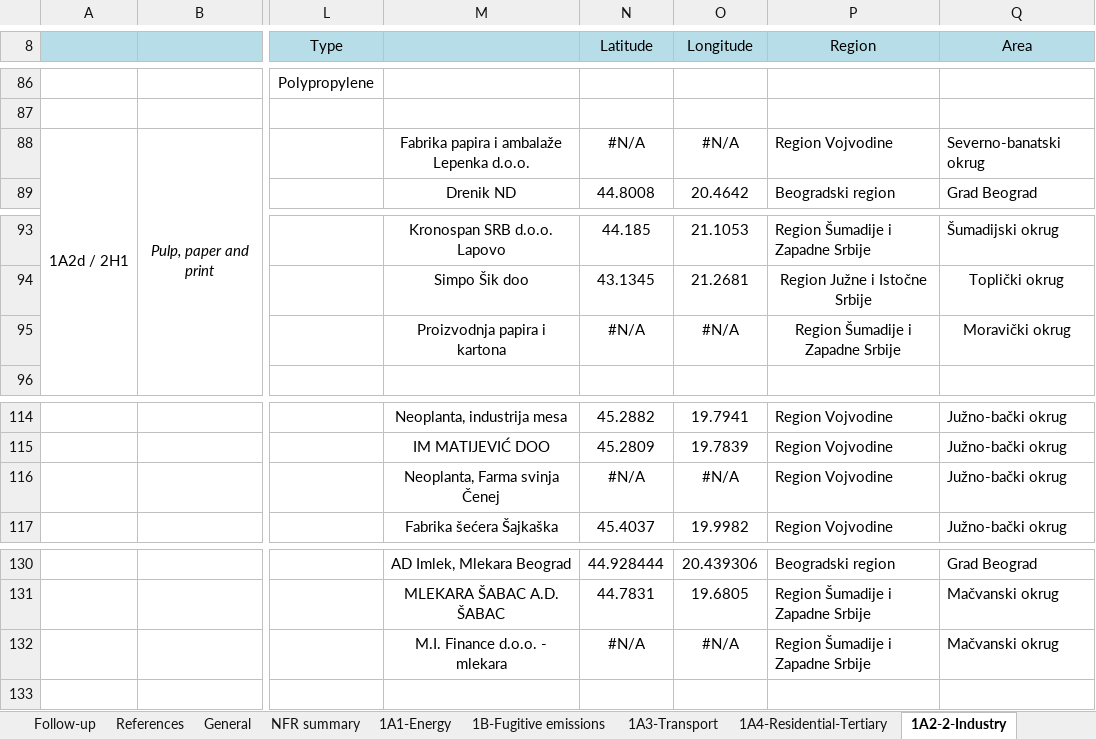
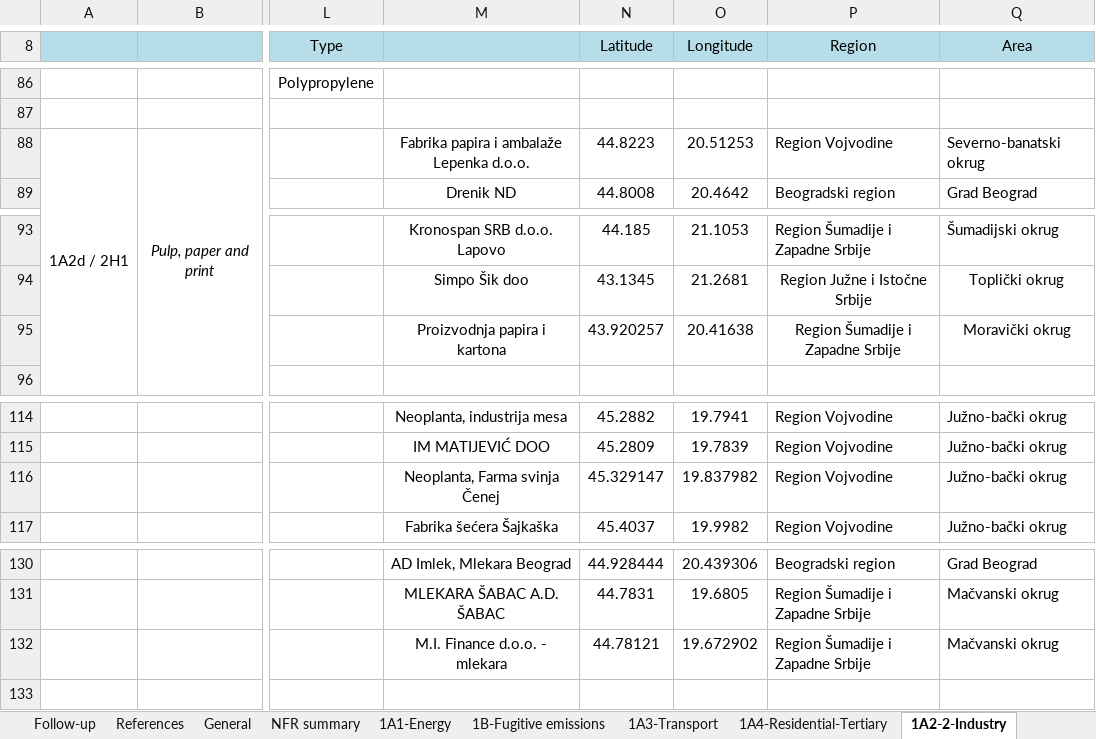
Before and after one commit to pejovic/Spatialization, an Excel workbook: Pollutant inventory spatialized-d-v3.xlsx, sheet 1A2-2-Industry, drawn as a sheet; only a part is shown, gaps mark what is left out; values as stored, in another font and other column widths than the file's, no borders; the diff covers the shown part only; the diff names each change by its address in the sheet, - before the commit and + after, or states it on an @@ line.

```diff
--- a/Pollutant inventory spatialized-d-v3.xlsx (sheet 1A2-2-Industry)
+++ b/Pollutant inventory spatialized-d-v3.xlsx (sheet 1A2-2-Industry)
-N88 (Latitude): #N/A
+N88 (Latitude): 44.8223
-O88 (Longitude): #N/A
+O88 (Longitude): 20.51253
-N95 (Latitude): #N/A
+N95 (Latitude): 43.920257
-O95 (Longitude): #N/A
+O95 (Longitude): 20.41638
-N116 (Latitude): #N/A
+N116 (Latitude): 45.329147
-O116 (Longitude): #N/A
+O116 (Longitude): 19.837982
-N132 (Latitude): #N/A
+N132 (Latitude): 44.78121
-O132 (Longitude): #N/A
+O132 (Longitude): 19.672902
```
Also changed, not shown: 1 added row, 1 removed row and 21 edited cells elsewhere in this sheet, 12 other files.
